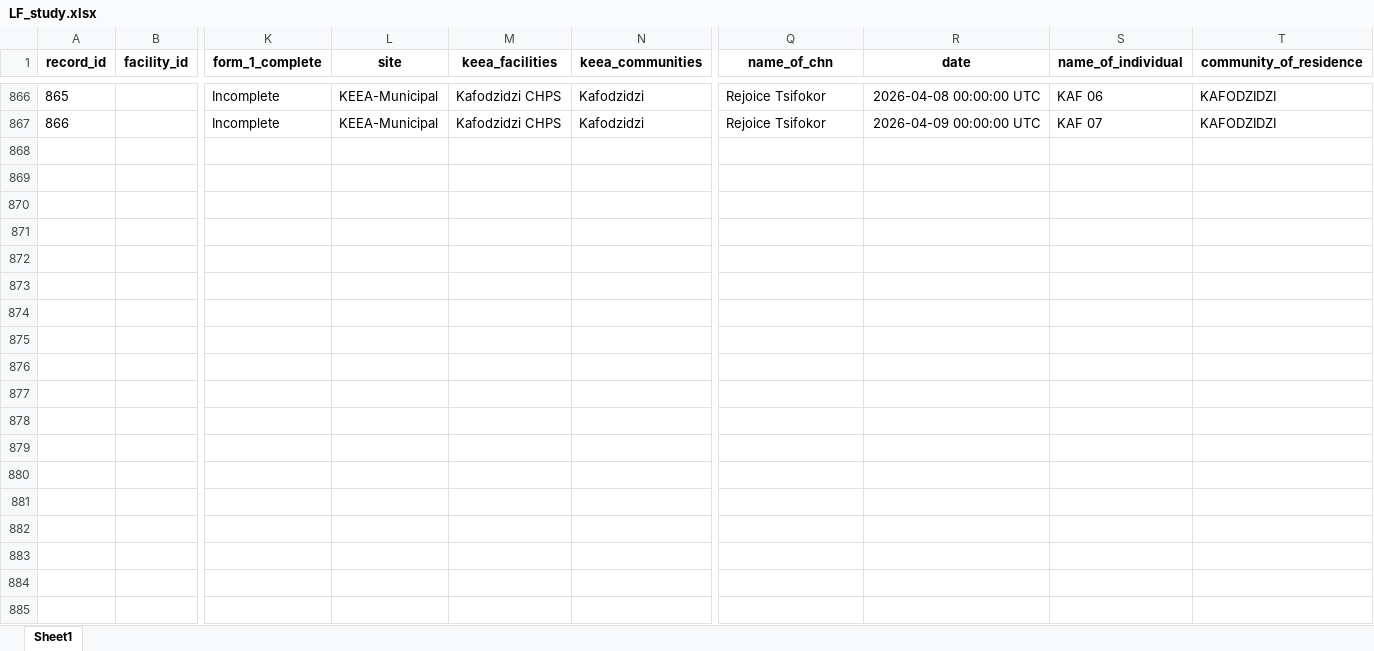
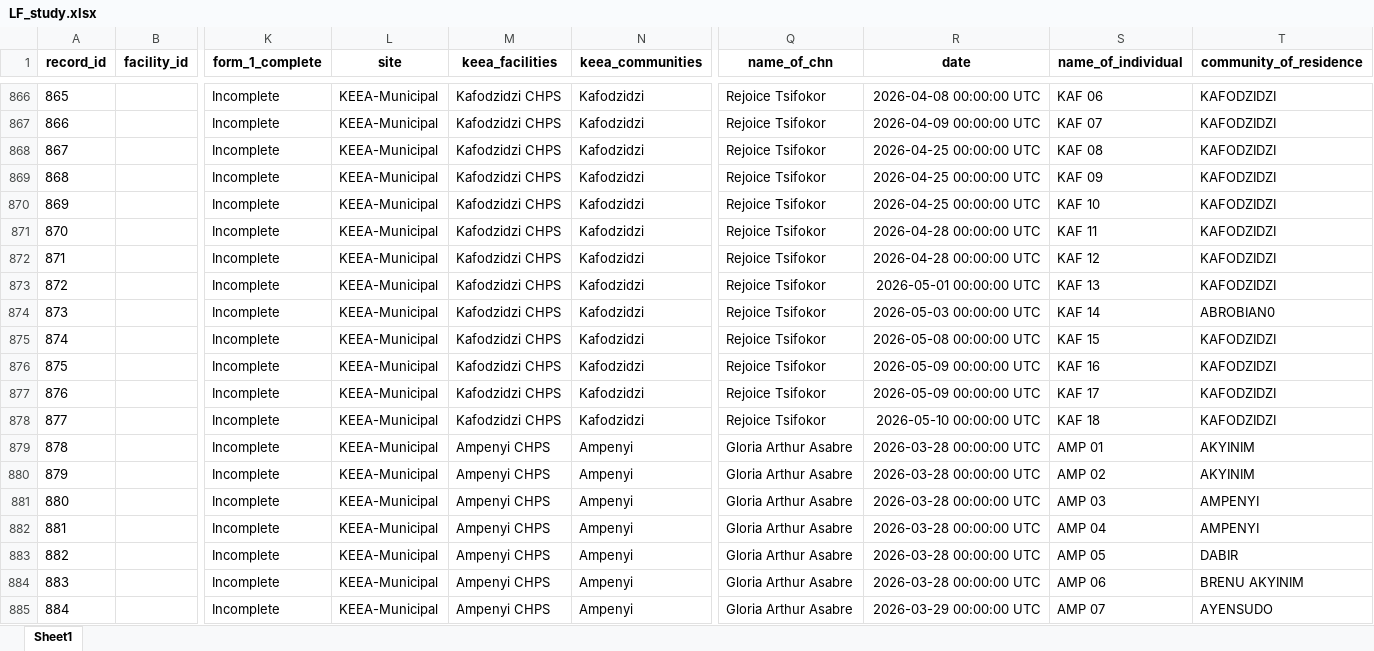
Before and after one commit to moyussif/r_repository, an Excel workbook: LF_study.xlsx, sheet Sheet1, drawn as a sheet; only a part is shown, gaps mark what is left out; values as stored, in another font and other column widths than the file's, no borders; rows hold the shown columns only; the diff covers the shown part only; the diff names each change by its address in the sheet, - before the commit and + after, or states it on an @@ line.

```diff
--- a/LF_study.xlsx (sheet Sheet1)
+++ b/LF_study.xlsx (sheet Sheet1)
+row 868: 867 |  | Incomplete | KEEA-Municipal | Kafodzidzi CHPS | Kafodzidzi | Rejoice Tsifokor | 2026-04-25 00:00:00 UTC | KAF 08 | KAFODZIDZI
+row 869: 868 |  | Incomplete | KEEA-Municipal | Kafodzidzi CHPS | Kafodzidzi | Rejoice Tsifokor | 2026-04-25 00:00:00 UTC | KAF 09 | KAFODZIDZI
+row 870: 869 |  | Incomplete | KEEA-Municipal | Kafodzidzi CHPS | Kafodzidzi | Rejoice Tsifokor | 2026-04-25 00:00:00 UTC | KAF 10 | KAFODZIDZI
+row 871: 870 |  | Incomplete | KEEA-Municipal | Kafodzidzi CHPS | Kafodzidzi | Rejoice Tsifokor | 2026-04-28 00:00:00 UTC | KAF 11 | KAFODZIDZI
+row 872: 871 |  | Incomplete | KEEA-Municipal | Kafodzidzi CHPS | Kafodzidzi | Rejoice Tsifokor | 2026-04-28 00:00:00 UTC | KAF 12 | KAFODZIDZI
+row 873: 872 |  | Incomplete | KEEA-Municipal | Kafodzidzi CHPS | Kafodzidzi | Rejoice Tsifokor | 2026-05-01 00:00:00 UTC | KAF 13 | KAFODZIDZI
+row 874: 873 |  | Incomplete | KEEA-Municipal | Kafodzidzi CHPS | Kafodzidzi | Rejoice Tsifokor | 2026-05-03 00:00:00 UTC | KAF 14 | ABROBIAN0
+row 875: 874 |  | Incomplete | KEEA-Municipal | Kafodzidzi CHPS | Kafodzidzi | Rejoice Tsifokor | 2026-05-08 00:00:00 UTC | KAF 15 | KAFODZIDZI
+row 876: 875 |  | Incomplete | KEEA-Municipal | Kafodzidzi CHPS | Kafodzidzi | Rejoice Tsifokor | 2026-05-09 00:00:00 UTC | KAF 16 | KAFODZIDZI
+row 877: 876 |  | Incomplete | KEEA-Municipal | Kafodzidzi CHPS | Kafodzidzi | Rejoice Tsifokor | 2026-05-09 00:00:00 UTC | KAF 17 | KAFODZIDZI
+row 878: 877 |  | Incomplete | KEEA-Municipal | Kafodzidzi CHPS | Kafodzidzi | Rejoice Tsifokor | 2026-05-10 00:00:00 UTC | KAF 18 | KAFODZIDZI
+row 879: 878 |  | Incomplete | KEEA-Municipal | Ampenyi CHPS | Ampenyi | Gloria Arthur Asabre | 2026-03-28 00:00:00 UTC | AMP 01 | AKYINIM
+row 880: 879 |  | Incomplete | KEEA-Municipal | Ampenyi CHPS | Ampenyi | Gloria Arthur Asabre | 2026-03-28 00:00:00 UTC | AMP 02 | AKYINIM
+row 881: 880 |  | Incomplete | KEEA-Municipal | Ampenyi CHPS | Ampenyi | Gloria Arthur Asabre | 2026-03-28 00:00:00 UTC | AMP 03 | AMPENYI
+row 882: 881 |  | Incomplete | KEEA-Municipal | Ampenyi CHPS | Ampenyi | Gloria Arthur Asabre | 2026-03-28 00:00:00 UTC | AMP 04 | AMPENYI
+row 883: 882 |  | Incomplete | KEEA-Municipal | Ampenyi CHPS | Ampenyi | Gloria Arthur Asabre | 2026-03-28 00:00:00 UTC | AMP 05 | DABIR
+row 884: 883 |  | Incomplete | KEEA-Municipal | Ampenyi CHPS | Ampenyi | Gloria Arthur Asabre | 2026-03-28 00:00:00 UTC | AMP 06 | BRENU AKYINIM
+row 885: 884 |  | Incomplete | KEEA-Municipal | Ampenyi CHPS | Ampenyi | Gloria Arthur Asabre | 2026-03-29 00:00:00 UTC | AMP 07 | AYENSUDO
```
Also changed, not shown: 16 added rows and 6 edited cells elsewhere in this sheet, 3 other files.
